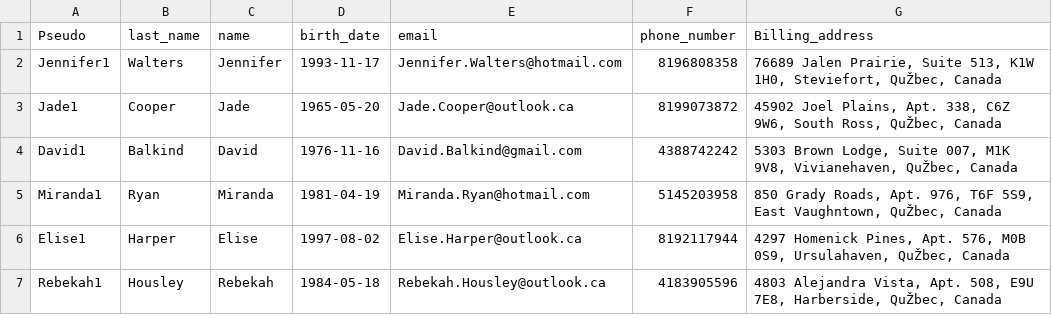
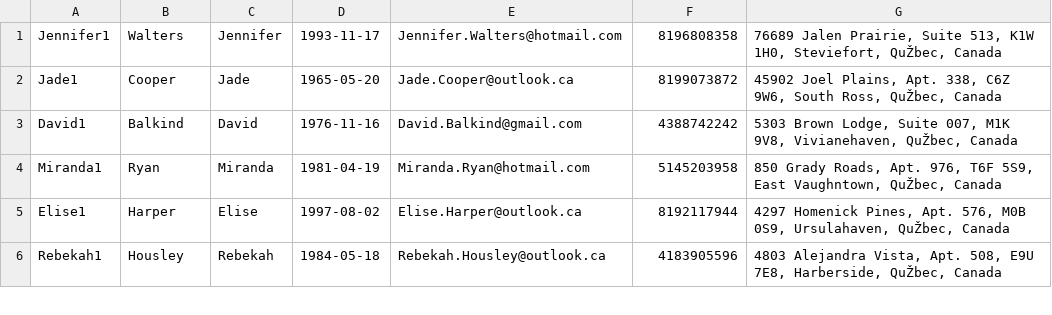
Before and after one commit to kouklebo/code, a CSV file: SQL/data_customers.csv, drawn as a sheet; only a part is shown.

```diff
--- a/SQL/data_customers.csv
+++ b/SQL/data_customers.csv
@@ -1,2 +1 @@
-Pseudo,last_name,name,birth_date,email,phone_number,Billing_address
 Jennifer1,Walters,Jennifer,1993-11-17,Jennifer.Walters@hotmail.com,8196808358,"76689 Jalen Prairie, Suite 513, K1W 1H0, Steviefort, QuŽbec, Canada"
```
Also changed, not shown: SQL/data_beers.csv, 1 other file.
